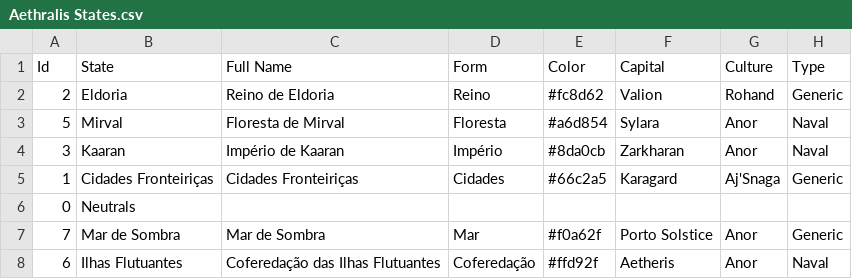
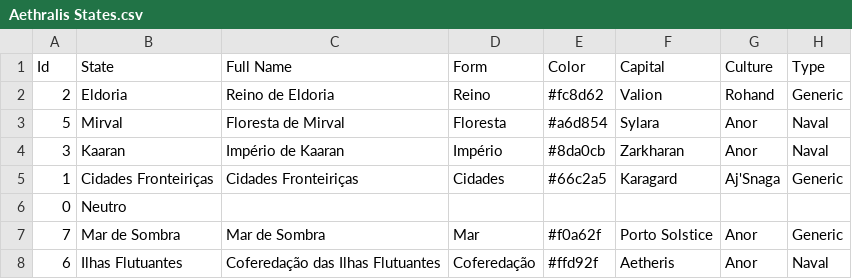
Before and after one commit to yuridmayerpro/Aethralis, a CSV file: map_data/Aethralis States.csv, drawn as a sheet; only a part is shown; the diff names each change by its address in the sheet, - before the commit and + after, or states it on an @@ line.

```diff
--- a/map_data/Aethralis States.csv
+++ b/map_data/Aethralis States.csv
-B6 (State): Neutrals
+B6 (State): Neutro
```
Also changed, not shown: map_data/Aethralis Biomes.csv, map_data/Aethralis Cultures.csv, 7 other files.
